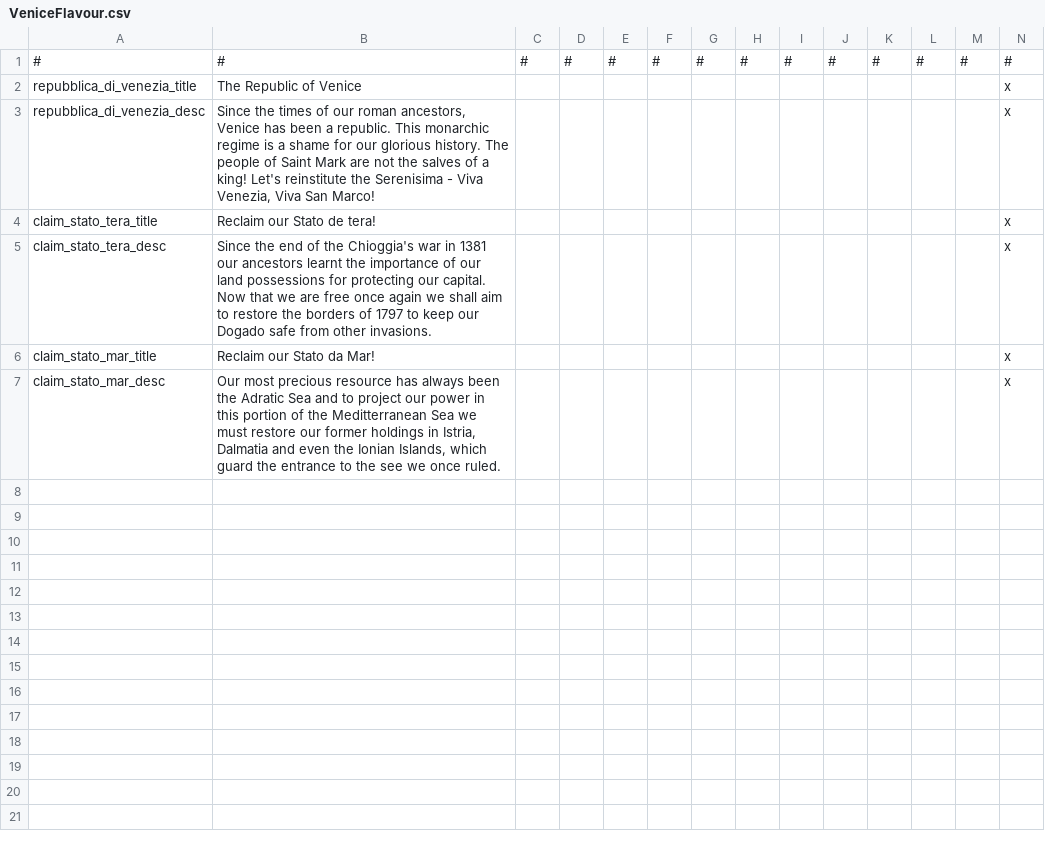
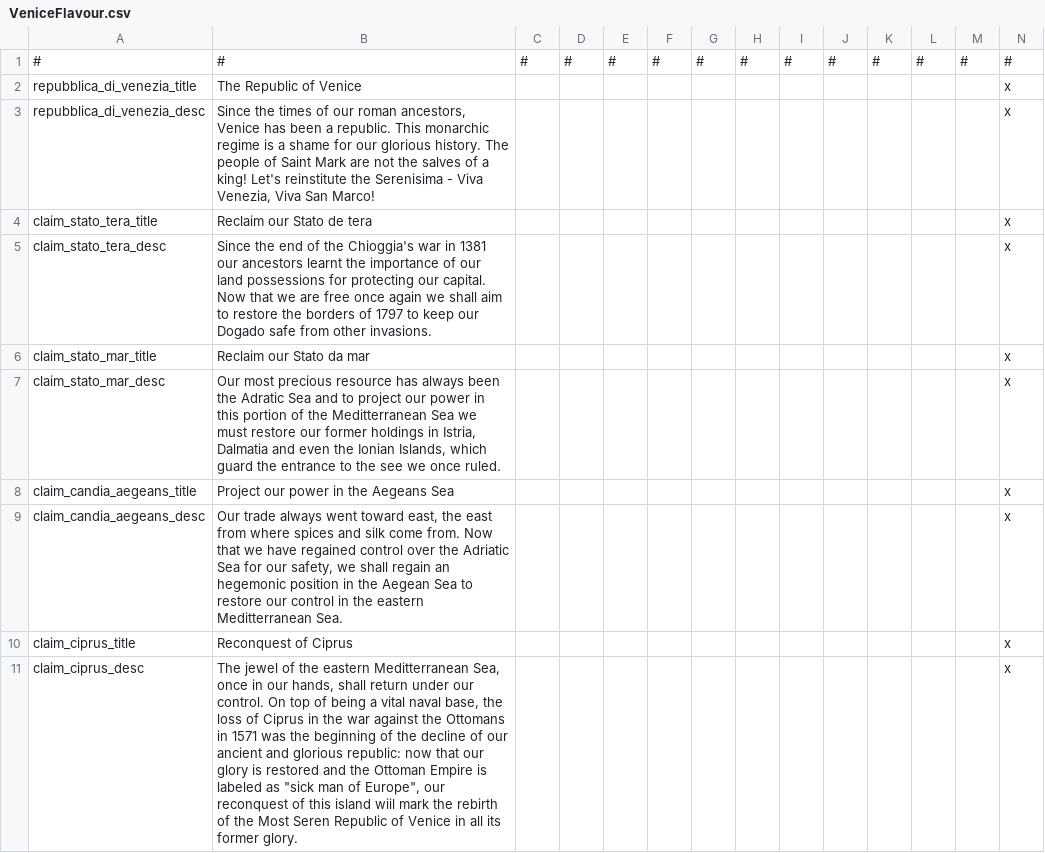
Before and after one commit to Zolsto/LHFM, a CSV file: LHFM/localisation/VeniceFlavour.csv, drawn as a sheet; only a part is shown; rows hold the shown columns only; the diff names each change by its address in the sheet, - before the commit and + after, or states it on an @@ line.

Commit message:
VEN decis for aegeans and Ciprus

```diff
--- a/LHFM/localisation/VeniceFlavour.csv
+++ b/LHFM/localisation/VeniceFlavour.csv
-B4: Reclaim our Stato de tera!
+B4: Reclaim our Stato de tera
-B6: Reclaim our Stato da Mar!
+B6: Reclaim our Stato da mar
+row 8: claim_candia_aegeans_title | Project our power in the Aegeans Sea |  |  |  |  |  |  |  |  |  |  |  | x
+row 9: claim_candia_aegeans_desc | Our trade always went toward east, the east from where spices and silk come from. Now that we have regained control over the Adriatic Sea for our safety, we shall regain an hegemonic position in the Aegean Sea to restore our control in the eastern Meditterranean Sea. |  |  |  |  |  |  |  |  |  |  |  | x
+row 10: claim_ciprus_title | Reconquest of Ciprus |  |  |  |  |  |  |  |  |  |  |  | x
+row 11: claim_ciprus_desc | The jewel of the eastern Meditterranean Sea, once in our hands, shall return under our control. On top of being a vital naval base, the loss of Ciprus in the war against the Ottomans in 1571 was the beginning of the decline of our ancient and glorious republic: now that our glory is restored and the Ottoman Empire is labeled as "sick man of Europe", our reconquest of this island wiil mark the rebirth of the Most Seren Republic of Venice in all its former glory. |  |  |  |  |  |  |  |  |  |  |  | x
```
Also changed, not shown: 4 other files.
